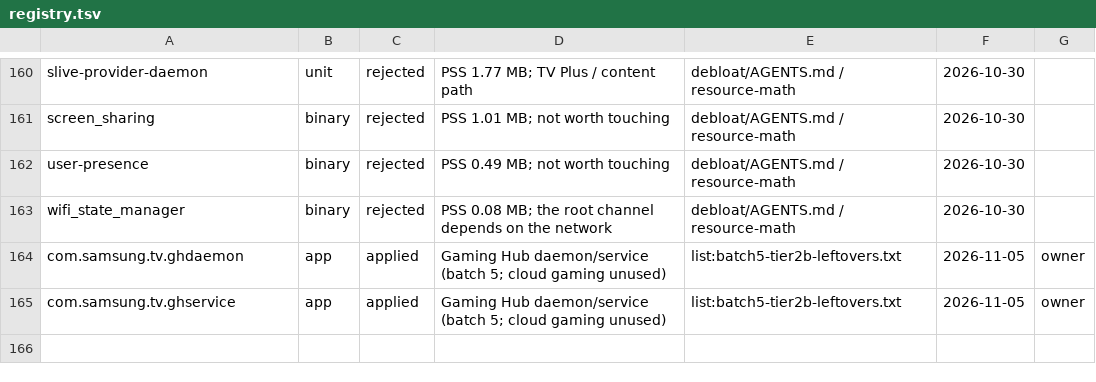
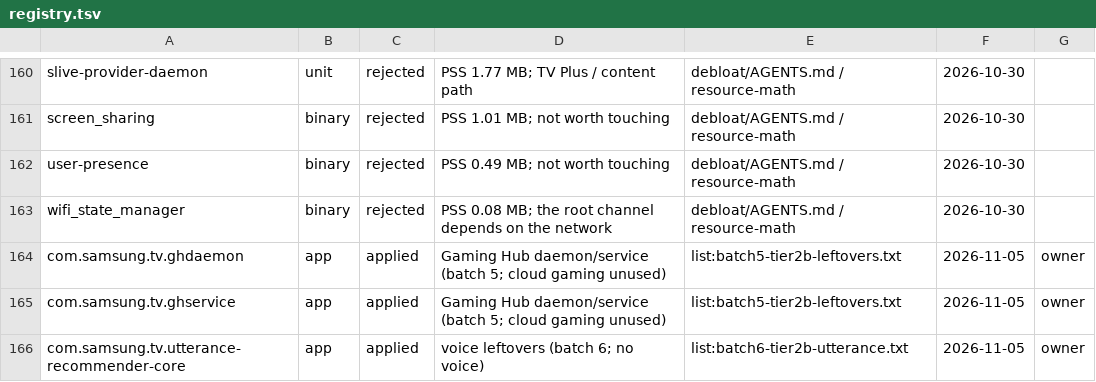
Before and after one commit to commit-regrets/samsung_tizen_tv_root, a TSV file: debloat/registry.tsv, drawn as a sheet; only a part is shown, gaps mark what is left out; the diff names each change by its address in the sheet, - before the commit and + after, or states it on an @@ line.

Commit message:
debloat: batch 6 disables the utterance service core
The package com.samsung.tv.utterance-recommender-service has no app row, but its svcapp component com.samsung.tv.utterance-recommender-core (onboot=true) does, so pkgcmd -D -t app -n ...-core works. disabled=1 failed=0 of 1, readback 73 rows, undo /opt/usr/data/debloat-undo-20261105-123912.sh; the process was killed and did not return; tv_health 16/16.

Registry adds the core row; test_debloat treats batch 6 as the seventh applied list; README/AGENTS standing set is 73 app rows. Batch 5 and 6 cold boot are owed; batch 4 passed at 12:31.

```diff
--- a/debloat/registry.tsv
+++ b/debloat/registry.tsv
+row 166: com.samsung.tv.utterance-recommender-core | app | applied | voice leftovers (batch 6; no voice) | list:batch6-tier2b-utterance.txt | 2026-11-05 | owner
```
Also changed, not shown: 6 other files.
